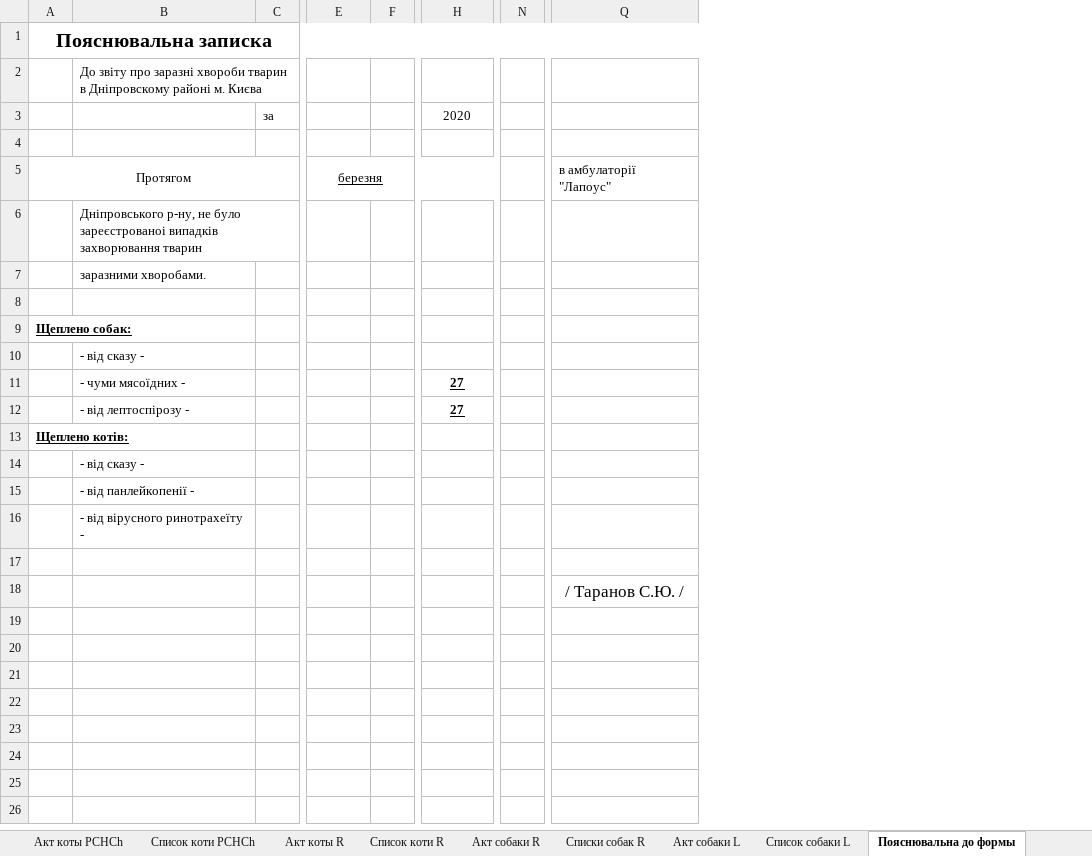
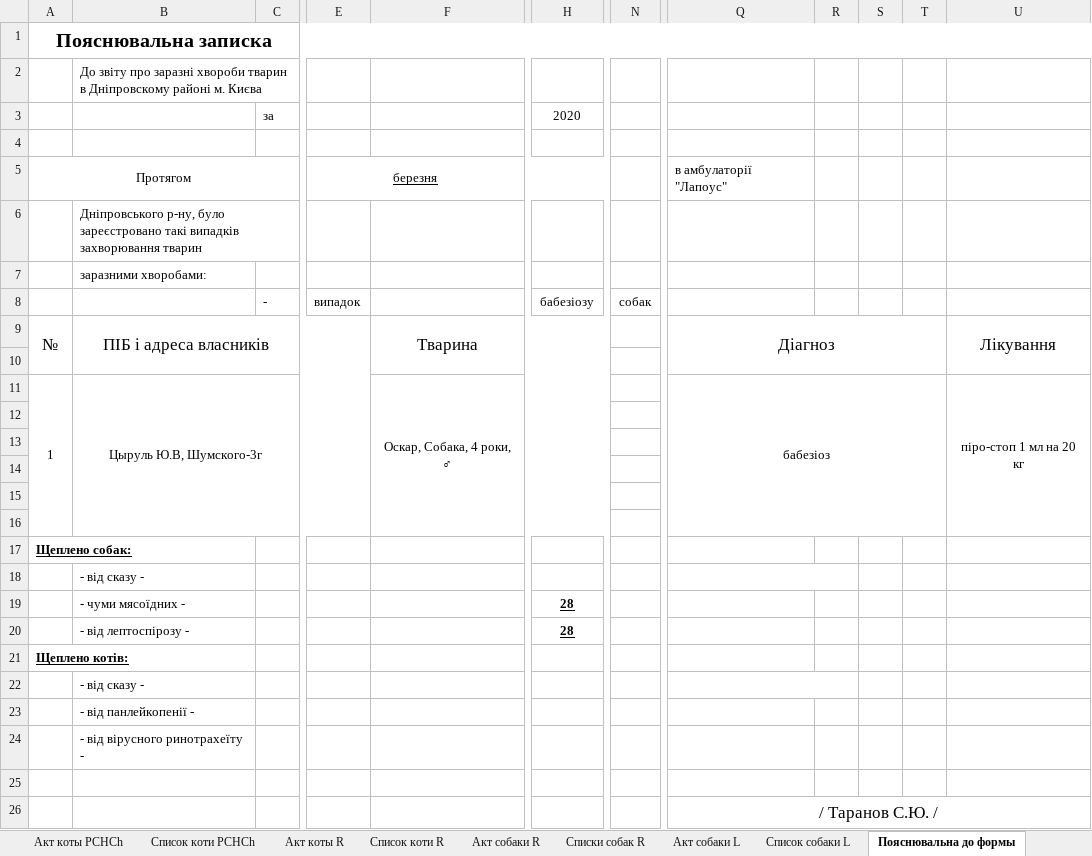
Before and after one commit to scorp1323/lapous_boss, an Excel workbook: Отчет Эпизотолог/03.2020 - месячный + квартальный/03.2020-Форма № 1-Вет все страницы.xlsx, sheet Пояснювальна до формы, drawn as a sheet; only a part is shown, gaps mark what is left out; values as stored, in another font and other column widths than the file's, no borders; removed rows and columns are numbered as before the commit, all else as after; rows hold the shown columns only; the diff names each change by its address in the sheet, - before the commit and + after, or states it on an @@ line.

```diff
--- a/Отчет Эпизотолог/03.2020 - месячный + квартальный/03.2020-Форма № 1-Вет все страницы.xlsx (sheet Пояснювальна до формы)
+++ b/Отчет Эпизотолог/03.2020 - месячный + квартальный/03.2020-Форма № 1-Вет все страницы.xlsx (sheet Пояснювальна до формы)
-column F, empty
+column F, empty
-column N, empty
+column N, empty
+column R, empty
+column S, empty
+column T, empty
+column U, empty
-B6: Дніпровського р-ну, не було зареєстрованоі випадків захворювання…
+B6: Дніпровського р-ну, було зареєстровано такі випадків захворювання…
-B7: заразними хворобами.
+B7: заразними хворобами:
+row 8:  |  | - | випадок |  | бабезіозу | собак
+row 9: № | ПІБ і адреса власників |  |  | Тварина |  |  | Діагноз |  |  |  | Лікування
+row 10: (empty)
+row 11: 1 | Цыруль Ю.В, Шумского-3г |  |  | Оскар, Собака, 4 роки, ♂ |  |  | бабезіоз |  |  |  | піро-стоп 1 мл на 20 кг
+row 12: (empty)
+row 13: (empty)
+row 14: (empty)
+row 15: (empty)
+Q18:R18 merged
-H19:H20 (2020): 27
+H19:H20 (2020): 28
+Q22:R22 merged
+Q26:U26 merged
```
Also changed, not shown: sheet 2-я 1-ВЕТ, formulas that keep their value, контакты для Сергея.xlsx, 7 other files.
